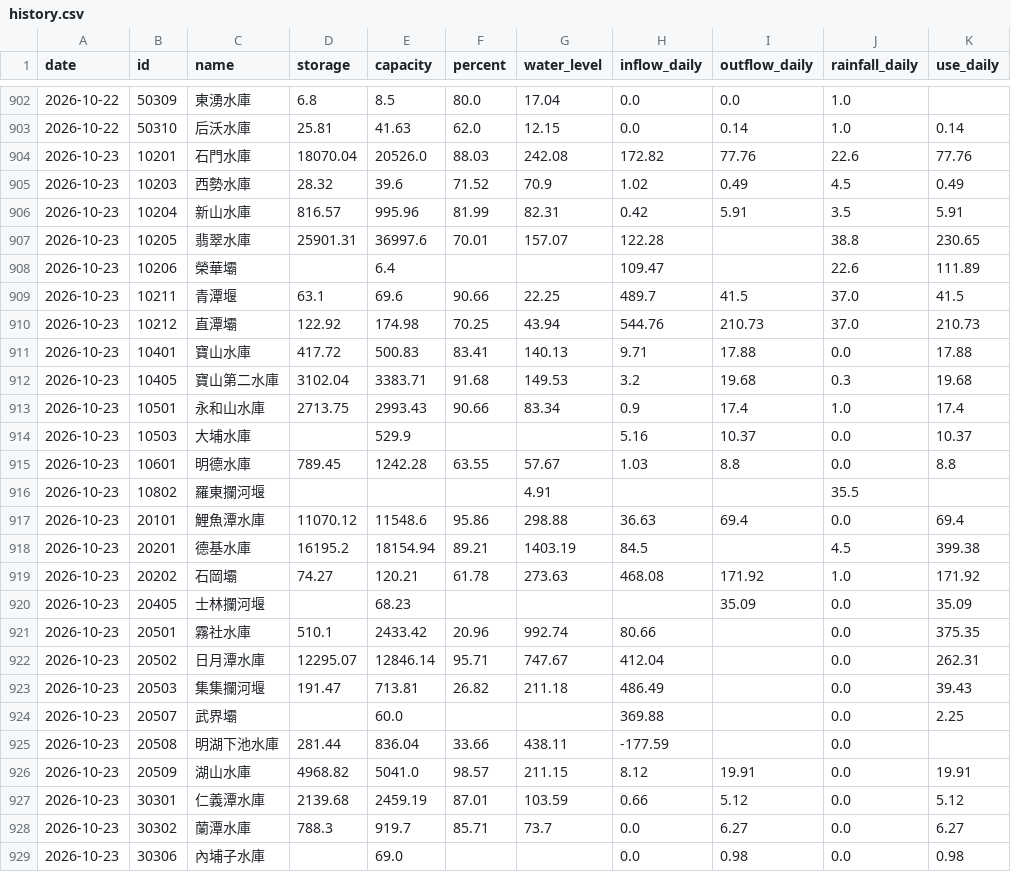
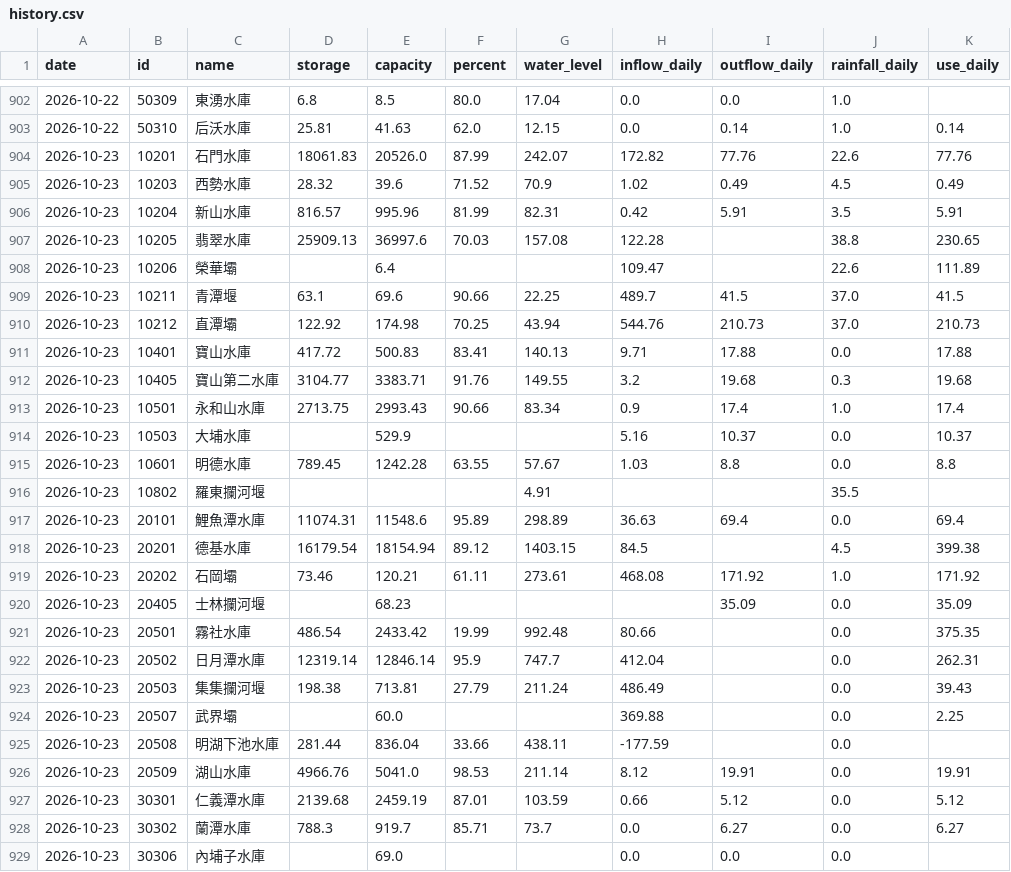
Before and after one commit to test21test21/taiwan-reservoir, a CSV file: data/history.csv, drawn as a sheet; only a part is shown, gaps mark what is left out; the diff covers the shown part only.

```diff
--- a/data/history.csv
+++ b/data/history.csv
@@ -903,6 +903,6 @@ date,id,name,storage,capacity,percent,water_level,inflow_daily,outflow_daily,rai
 2026-10-22,50310,后沃水庫,25.81,41.63,62.0,12.15,0.0,0.14,1.0,0.14
-2026-10-23,10201,石門水庫,18070.04,20526.0,88.03,242.08,172.82,77.76,22.6,77.76
+2026-10-23,10201,石門水庫,18061.83,20526.0,87.99,242.07,172.82,77.76,22.6,77.76
 2026-10-23,10203,西勢水庫,28.32,39.6,71.52,70.9,1.02,0.49,4.5,0.49
 2026-10-23,10204,新山水庫,816.57,995.96,81.99,82.31,0.42,5.91,3.5,5.91
-2026-10-23,10205,翡翠水庫,25901.31,36997.6,70.01,157.07,122.28,,38.8,230.65
+2026-10-23,10205,翡翠水庫,25909.13,36997.6,70.03,157.08,122.28,,38.8,230.65
 2026-10-23,10206,榮華壩,,6.4,,,109.47,,22.6,111.89
@@ -911,3 +911,3 @@ date,id,name,storage,capacity,percent,water_level,inflow_daily,outflow_daily,rai
 2026-10-23,10401,寶山水庫,417.72,500.83,83.41,140.13,9.71,17.88,0.0,17.88
-2026-10-23,10405,寶山第二水庫,3102.04,3383.71,91.68,149.53,3.2,19.68,0.3,19.68
+2026-10-23,10405,寶山第二水庫,3104.77,3383.71,91.76,149.55,3.2,19.68,0.3,19.68
 2026-10-23,10501,永和山水庫,2713.75,2993.43,90.66,83.34,0.9,17.4,1.0,17.4
@@ -916,14 +916,14 @@ date,id,name,storage,capacity,percent,water_level,inflow_daily,outflow_daily,rai
 2026-10-23,10802,羅東攔河堰,,,,4.91,,,35.5,
-2026-10-23,20101,鯉魚潭水庫,11070.12,11548.6,95.86,298.88,36.63,69.4,0.0,69.4
-2026-10-23,20201,德基水庫,16195.2,18154.94,89.21,1403.19,84.5,,4.5,399.38
-2026-10-23,20202,石岡壩,74.27,120.21,61.78,273.63,468.08,171.92,1.0,171.92
+2026-10-23,20101,鯉魚潭水庫,11074.31,11548.6,95.89,298.89,36.63,69.4,0.0,69.4
+2026-10-23,20201,德基水庫,16179.54,18154.94,89.12,1403.15,84.5,,4.5,399.38
+2026-10-23,20202,石岡壩,73.46,120.21,61.11,273.61,468.08,171.92,1.0,171.92
 2026-10-23,20405,士林攔河堰,,68.23,,,,35.09,0.0,35.09
-2026-10-23,20501,霧社水庫,510.1,2433.42,20.96,992.74,80.66,,0.0,375.35
-2026-10-23,20502,日月潭水庫,12295.07,12846.14,95.71,747.67,412.04,,0.0,262.31
-2026-10-23,20503,集集攔河堰,191.47,713.81,26.82,211.18,486.49,,0.0,39.43
+2026-10-23,20501,霧社水庫,486.54,2433.42,19.99,992.48,80.66,,0.0,375.35
+2026-10-23,20502,日月潭水庫,12319.14,12846.14,95.9,747.7,412.04,,0.0,262.31
+2026-10-23,20503,集集攔河堰,198.38,713.81,27.79,211.24,486.49,,0.0,39.43
 2026-10-23,20507,武界壩,,60.0,,,369.88,,0.0,2.25
 2026-10-23,20508,明湖下池水庫,281.44,836.04,33.66,438.11,-177.59,,0.0,
-2026-10-23,20509,湖山水庫,4968.82,5041.0,98.57,211.15,8.12,19.91,0.0,19.91
+2026-10-23,20509,湖山水庫,4966.76,5041.0,98.53,211.14,8.12,19.91,0.0,19.91
 2026-10-23,30301,仁義潭水庫,2139.68,2459.19,87.01,103.59,0.66,5.12,0.0,5.12
 2026-10-23,30302,蘭潭水庫,788.3,919.7,85.71,73.7,0.0,6.27,0.0,6.27
-2026-10-23,30306,內埔子水庫,,69.0,,,0.0,0.98,0.0,0.98
+2026-10-23,30306,內埔子水庫,,69.0,,,0.0,0.0,0.0,
```
Also changed, not shown: 76 edited cells elsewhere in this file, data/power/hourly/2026-10.csv, data/power/reserve.csv, 4 other files.
